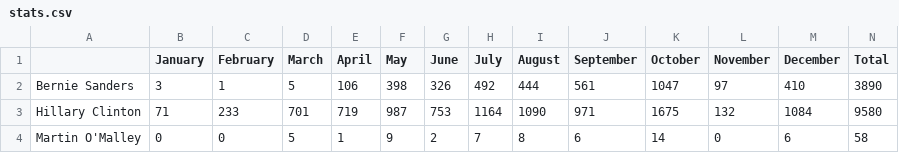
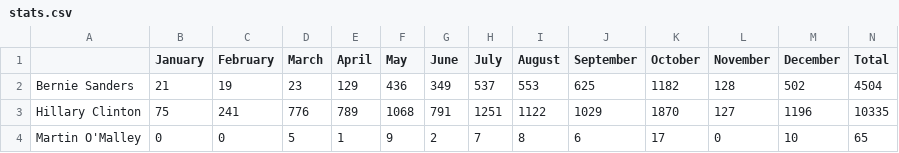
Before and after one commit to samcolmanetti/nytimes-presidential-candidates-stats, a CSV file: stats.csv, drawn as a sheet; only a part is shown; the diff covers the shown part only.

Commit message:
Add updated stats

```diff
--- a/stats.csv
+++ b/stats.csv
@@ -1,4 +1,4 @@
 ,January,February,March,April,May,June,July,August,September,October,November,December,Total
-Bernie Sanders,3,1,5,106,398,326,492,444,561,1047,97,410,3890
-Hillary Clinton,71,233,701,719,987,753,1164,1090,971,1675,132,1084,9580
-Martin O'Malley,0,0,5,1,9,2,7,8,6,14,0,6,58
+Bernie Sanders,21,19,23,129,436,349,537,553,625,1182,128,502,4504
+Hillary Clinton,75,241,776,789,1068,791,1251,1122,1029,1870,127,1196,10335
+Martin O'Malley,0,0,5,1,9,2,7,8,6,17,0,10,65
```
Also changed, not shown: 168 edited cells elsewhere in this file.
